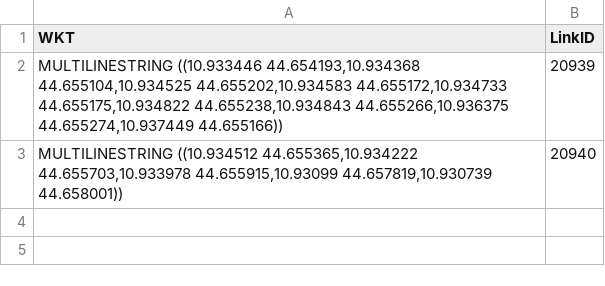
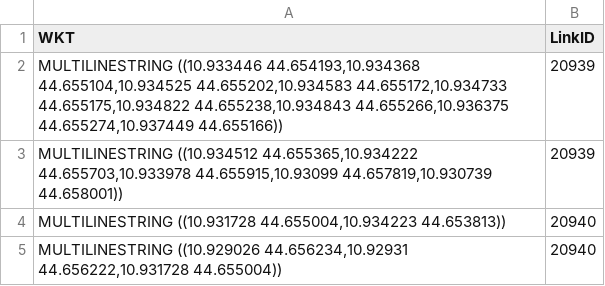
Before and after one commit to class-euproject/pollution-visualization, a CSV file: Data/modena_roads.csv, drawn as a sheet.

Commit message:
New Legend and multiple lines per LinkID

```diff
--- a/Data/modena_roads.csv
+++ b/Data/modena_roads.csv
@@ -2,2 +2,4 @@ WKT,LinkID
 "MULTILINESTRING ((10.933446 44.654193,10.934368 44.655104,10.934525 44.655202,10.934583 44.655172,10.934733 44.655175,10.934822 44.655238,10.934843 44.655266,10.936375 44.655274,10.937449 44.655166))",20939
-"MULTILINESTRING ((10.934512 44.655365,10.934222 44.655703,10.933978 44.655915,10.93099 44.657819,10.930739 44.658001))",20940
+"MULTILINESTRING ((10.934512 44.655365,10.934222 44.655703,10.933978 44.655915,10.93099 44.657819,10.930739 44.658001))",20939
+"MULTILINESTRING ((10.931728 44.655004,10.934223 44.653813))",20940
+"MULTILINESTRING ((10.929026 44.656234,10.92931 44.656222,10.931728 44.655004))",20940
```
Also changed, not shown: 1 other file.
